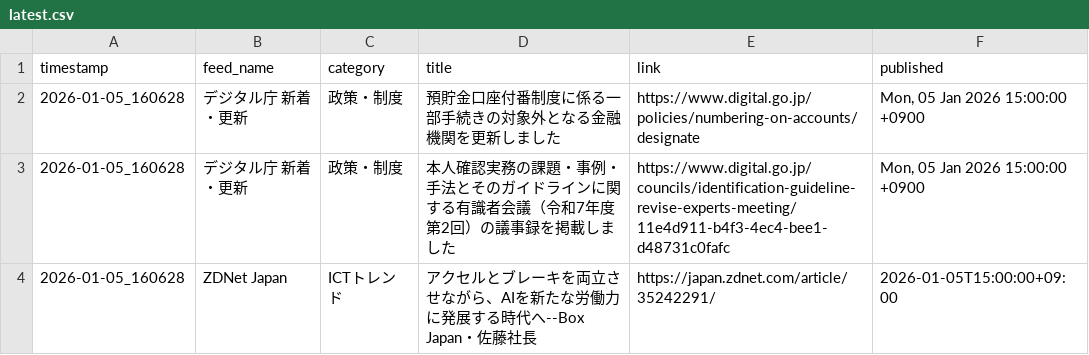
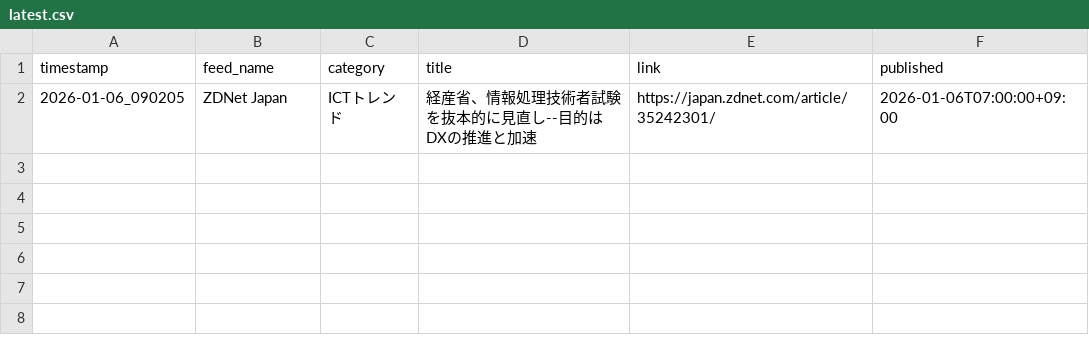
Before and after one commit to Keita50/rss_monitor, a CSV file: data/latest.csv, drawn as a sheet.

```diff
--- a/data/latest.csv
+++ b/data/latest.csv
@@ -1,4 +1,2 @@
 timestamp,feed_name,category,title,link,published
-2026-01-05_160628,デジタル庁 新着・更新,政策・制度,預貯金口座付番制度に係る一部手続きの対象外となる金融機関を更新しました,https://www.digital.go.jp/policies/numbering-on-accounts/designate,"Mon, 05 Jan 2026 15:00:00 +0900"
-2026-01-05_160628,デジタル庁 新着・更新,政策・制度,本人確認実務の課題・事例・手法とそのガイドラインに関する有識者会議（令和7年度 第2回）の議事録を掲載しました,https://www.digital.go.jp/councils/identification-guideline-revise-experts-meeting/11e4d911-b4f3-4ec4-bee1-d48731c0fafc,"Mon, 05 Jan 2026 15:00:00 +0900"
-2026-01-05_160628,ZDNet Japan,ICTトレンド,アクセルとブレーキを両立させながら、AIを新たな労働力に発展する時代へ--Box Japan・佐藤社長,https://japan.zdnet.com/article/35242291/,2026-01-05T15:00:00+09:00
+2026-01-06_090205,ZDNet Japan,ICTトレンド,経産省、情報処理技術者試験を抜本的に見直し--目的はDXの推進と加速,https://japan.zdnet.com/article/35242301/,2026-01-06T07:00:00+09:00
```
Also changed, not shown: 2 other files.
